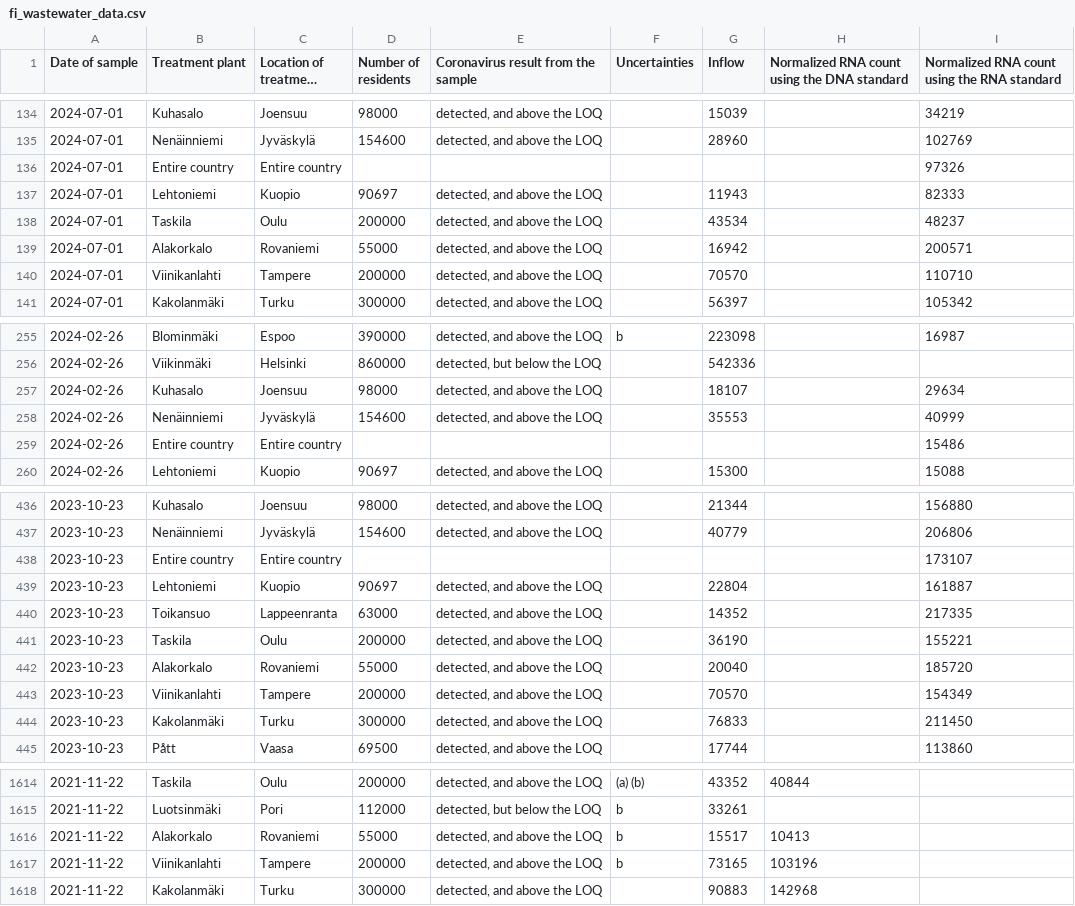
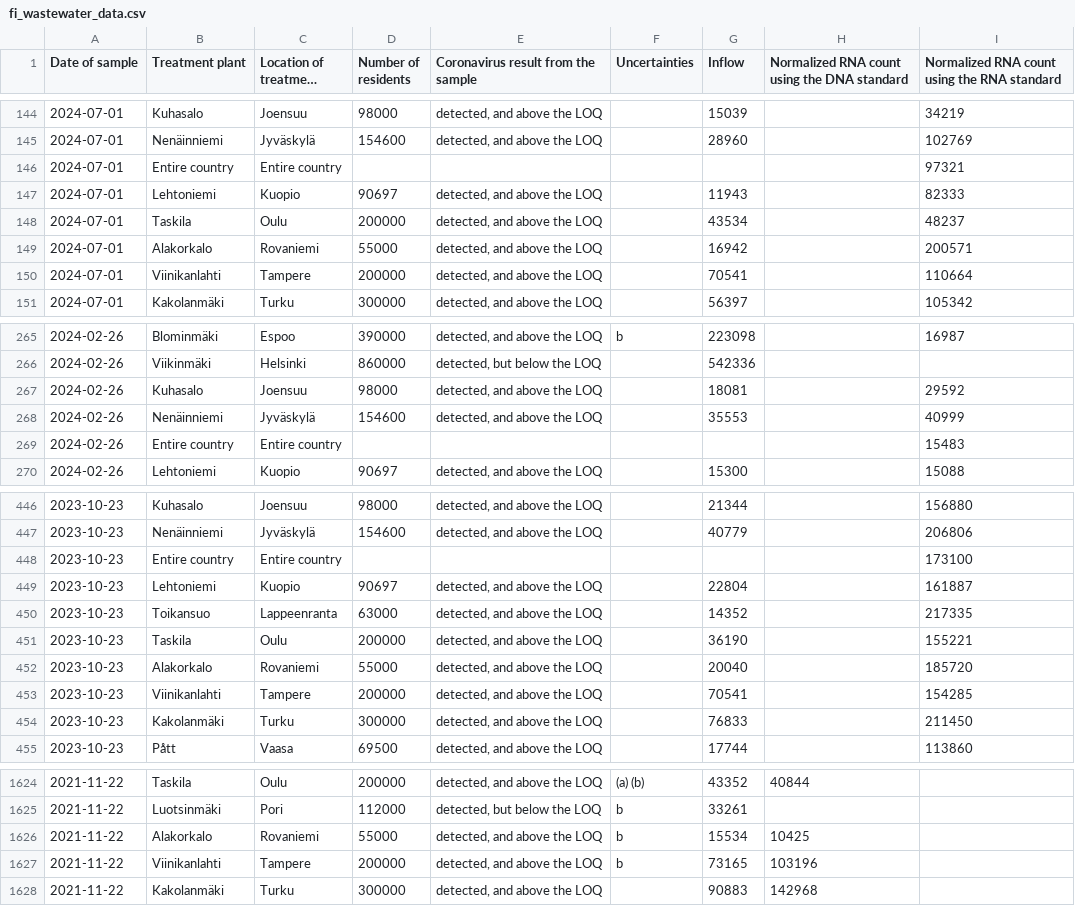
Before and after one commit to necsi/WHN-Wastewater-Data, a CSV file: data/Finland/fi_wastewater_data.csv, drawn as a sheet; only a part is shown, gaps mark what is left out; long unchanged cells end in …; the diff covers the shown part only.

```diff
--- a/data/Finland/fi_wastewater_data.csv
+++ b/data/Finland/fi_wastewater_data.csv
@@ -135,3 +145,3 @@
 "2024-07-01","Nenäinniemi","Jyväskylä","154600","detected, and above the LOQ","","28960","","102769"
-"2024-07-01","Entire country","Entire country","","","","","","97326"
+"2024-07-01","Entire country","Entire country","","","","","","97321"
 "2024-07-01","Lehtoniemi","Kuopio","90697","detected, and above the LOQ","","11943","","82333"
@@ -139,3 +149,3 @@
 "2024-07-01","Alakorkalo","Rovaniemi","55000","detected, and above the LOQ","","16942","","200571"
-"2024-07-01","Viinikanlahti","Tampere","200000","detected, and above the LOQ","","70570","","110710"
+"2024-07-01","Viinikanlahti","Tampere","200000","detected, and above the LOQ","","70541","","110664"
 "2024-07-01","Kakolanmäki","Turku","300000","detected, and above the LOQ","","56397","","105342"
@@ -256,5 +266,5 @@
 "2024-02-26","Viikinmäki","Helsinki","860000","detected, but below the LOQ","","542336","",""
-"2024-02-26","Kuhasalo","Joensuu","98000","detected, and above the LOQ","","18107","","29634"
+"2024-02-26","Kuhasalo","Joensuu","98000","detected, and above the LOQ","","18081","","29592"
 "2024-02-26","Nenäinniemi","Jyväskylä","154600","detected, and above the LOQ","","35553","","40999"
-"2024-02-26","Entire country","Entire country","","","","","","15486"
+"2024-02-26","Entire country","Entire country","","","","","","15483"
 "2024-02-26","Lehtoniemi","Kuopio","90697","detected, and above the LOQ","","15300","","15088"
@@ -437,3 +447,3 @@
 "2023-10-23","Nenäinniemi","Jyväskylä","154600","detected, and above the LOQ","","40779","","206806"
-"2023-10-23","Entire country","Entire country","","","","","","173107"
+"2023-10-23","Entire country","Entire country","","","","","","173100"
 "2023-10-23","Lehtoniemi","Kuopio","90697","detected, and above the LOQ","","22804","","161887"
@@ -442,3 +452,3 @@
 "2023-10-23","Alakorkalo","Rovaniemi","55000","detected, and above the LOQ","","20040","","185720"
-"2023-10-23","Viinikanlahti","Tampere","200000","detected, and above the LOQ","","70570","","154349"
+"2023-10-23","Viinikanlahti","Tampere","200000","detected, and above the LOQ","","70541","","154285"
 "2023-10-23","Kakolanmäki","Turku","300000","detected, and above the LOQ","","76833","","211450"
@@ -1615,3 +1625,3 @@
 "2021-11-22","Luotsinmäki","Pori","112000","detected, but below the LOQ","b","33261","",""
-"2021-11-22","Alakorkalo","Rovaniemi","55000","detected, and above the LOQ","b","15517","10413",""
+"2021-11-22","Alakorkalo","Rovaniemi","55000","detected, and above the LOQ","b","15534","10425",""
 "2021-11-22","Viinikanlahti","Tampere","200000","detected, and above the LOQ","b","73165","103196",""
```
Also changed, not shown: 10 added rows and 13 edited cells elsewhere in this file, data/Finland/FinlandEstimCasesSewersheds.csv.
